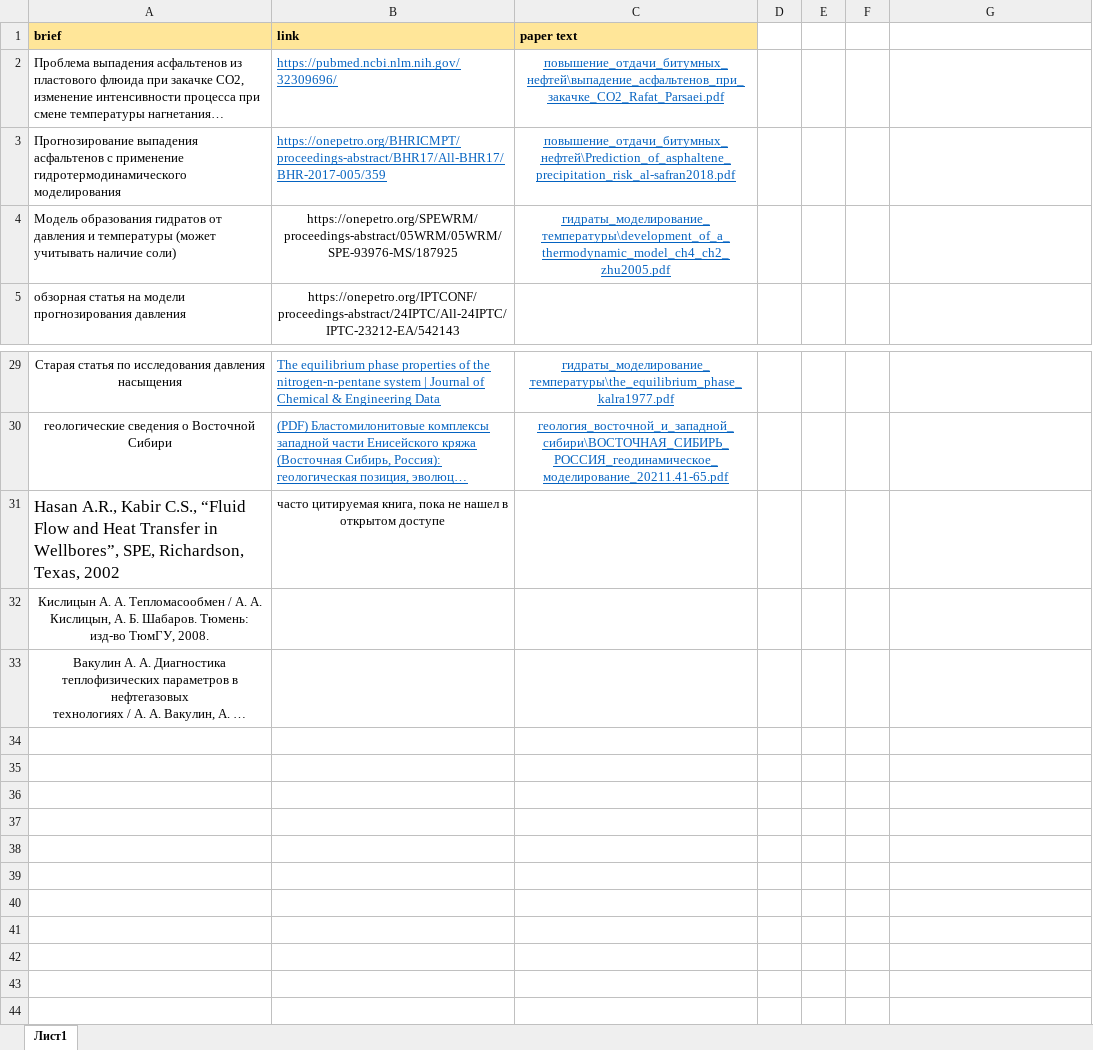
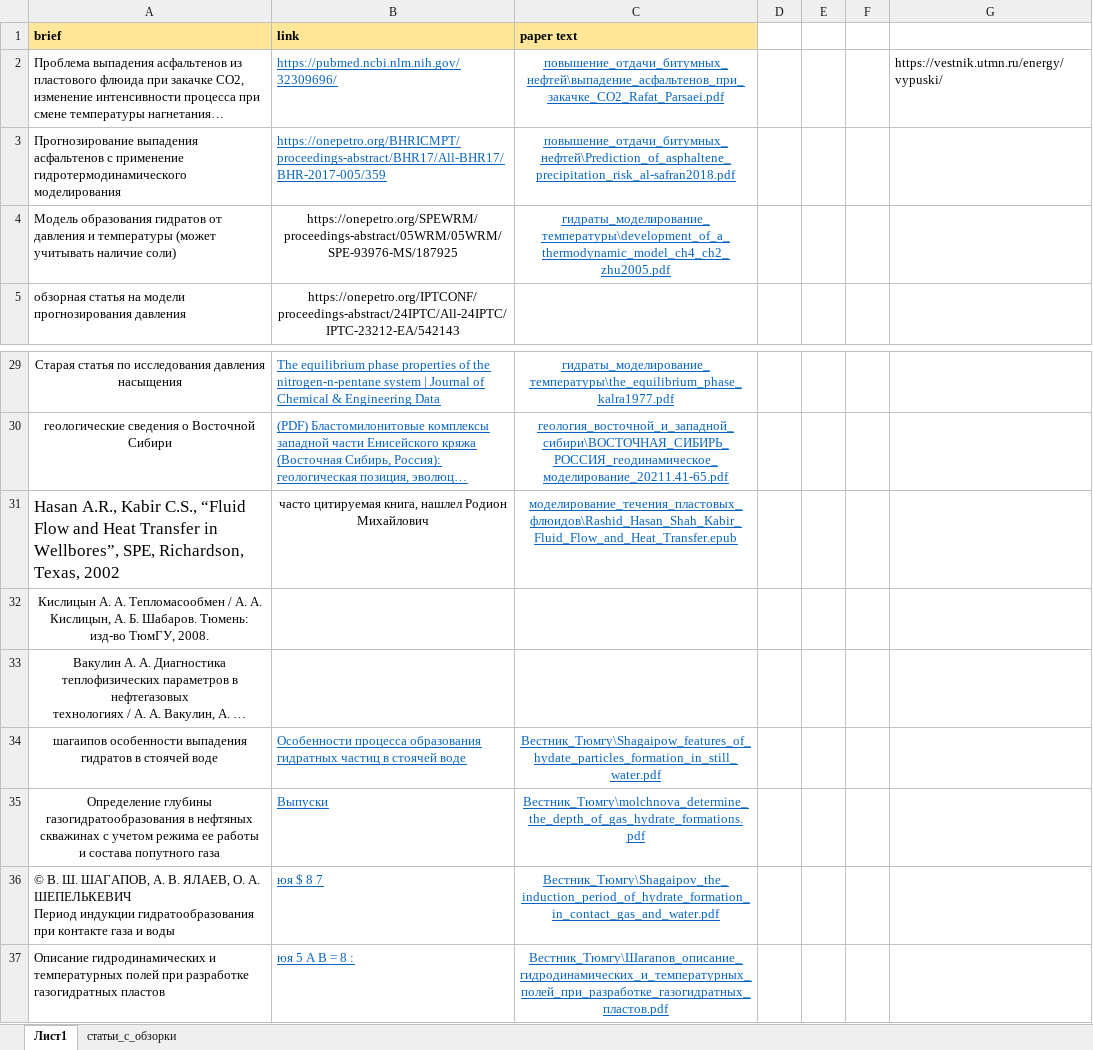
Before and after one commit to AlxndrKlbk/PhD_scriptorium, an Excel workbook: article_references/2 курс/heat_and_mass_transfer/термогидродинамическое_моделирование/ссылки.xlsx, sheet Лист1, drawn as a sheet; only a part is shown, gaps mark what is left out; long unchanged cells end in …; values as stored, in another font and other column widths than the file's, no borders; ↵ is a line break in a cell; the diff names each change by its address in the sheet, - before the commit and + after, or states it on an @@ line.

```diff
--- a/article_references/2 курс/heat_and_mass_transfer/термогидродинамическое_моделирование/ссылки.xlsx (sheet Лист1)
+++ b/article_references/2 курс/heat_and_mass_transfer/термогидродинамическое_моделирование/ссылки.xlsx (sheet Лист1)
+sheet tab: статьи_с_обзорки
-G2: (empty)
+G2: https://vestnik.utmn.ru/energy/vypuski/
-B31 (link): …цитируемая книга, пока не нашел в открытом доступе
+B31 (link): …цитируемая книга, нашлел Родион Михайлович
-C31 (paper text): (empty)
+C31 (paper text): моделирование_течения_пластовых_флюидов\Rashid_Hasan_Shah_Kabir_Fluid_Flow_and_Heat_Transfer.epub
+row 34: шагаипов особенности выпадения гидратов в стоячей воде | Особенности процесса образования гидратных частиц в стоячей воде | Вестник_Тюмгу\Shagaipow_features_of_hydate_particles_formation_in_still_water.pdf
+row 35: Определение глубины ↵ газогидратообразования в нефтяных ↵ скважинах с учетом режима ее работы ↵ и состава попутного газа | Выпуски | Вестник_Тюмгу\molchnova_determine_the_depth_of_gas_hydrate_formations.pdf
+row 36: © В. Ш. ШАГАПОВ, А. В. ЯЛАЕВ, О. А. ШЕПЕЛЬКЕВИЧ ↵ Период индукции гидратообразования при контакте газа и воды | юя $ 8 7 | Вестник_Тюмгу\Shagaipov_the_induction_period_of_hydrate_formation_in_contact_gas_and_water.pdf
+row 37: Описание гидродинамических и температурных полей при разработке газогидратных пластов | юя 5 A B = 8 : | Вестник_Тюмгу\Шагапов_описание_гидродинамических_и_температурных_полей_при_разработке_газогидратных_пластов.pdf
```
Also changed, not shown: 6 other files.
